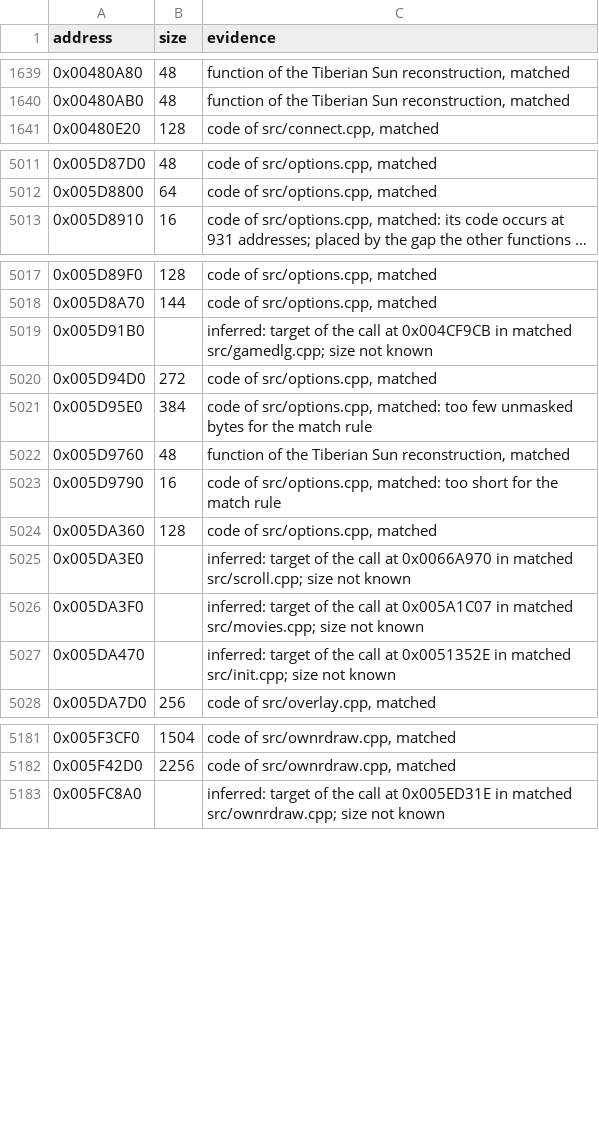
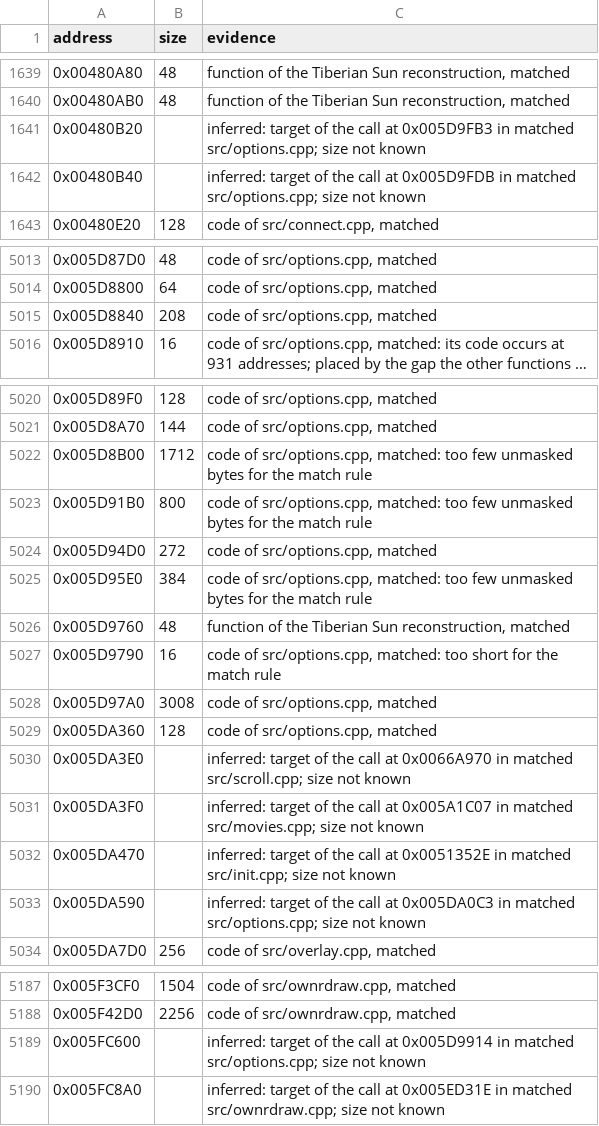
Before and after one commit to meastes/RedAlert2, a CSV file: config/ra2-1.006/functions.csv, drawn as a sheet; only a part is shown, gaps mark what is left out; long unchanged cells end in …; addresses are those after the commit; the diff covers the shown part only; the diff names each change by its address in the sheet, - before the commit and + after, or states it on an @@ line.

Commit message:
Match 4 more options.cpp functions

```diff
--- a/config/ra2-1.006/functions.csv
+++ b/config/ra2-1.006/functions.csv
+row 1641: 0x00480B20 |  | inferred: target of the call at 0x005D9FB3 in matched src/options.cpp; size not known
+row 1642: 0x00480B40 |  | inferred: target of the call at 0x005D9FDB in matched src/options.cpp; size not known
+row 5015: 0x005D8840 | 208 | code of src/options.cpp, matched
+row 5022: 0x005D8B00 | 1712 | code of src/options.cpp, matched: too few unmasked bytes for the match rule
-B5023 (size): (empty)
+B5023 (size): 800
-C5023 (evidence): inferred: target of the call at 0x004CF9CB in matched src/gamedlg.cpp; size not known
+C5023 (evidence): code of src/options.cpp, matched: too few unmasked bytes for the match rule
+row 5028: 0x005D97A0 | 3008 | code of src/options.cpp, matched
+row 5033: 0x005DA590 |  | inferred: target of the call at 0x005DA0C3 in matched src/options.cpp; size not known
+row 5189: 0x005FC600 |  | inferred: target of the call at 0x005D9914 in matched src/options.cpp; size not known
```
Also changed, not shown: 1 added row elsewhere in this file, config/ra2-1.006/modules.csv, 1 other file.
